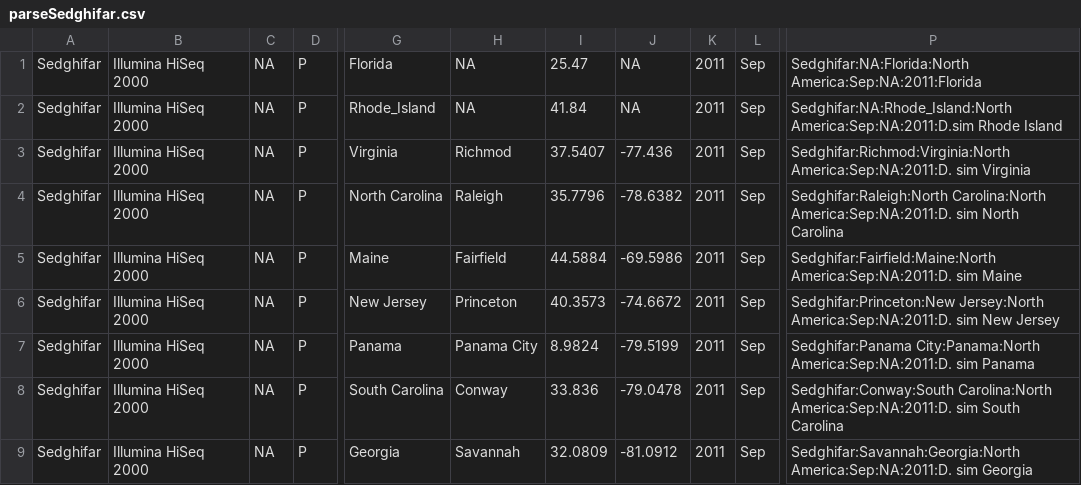
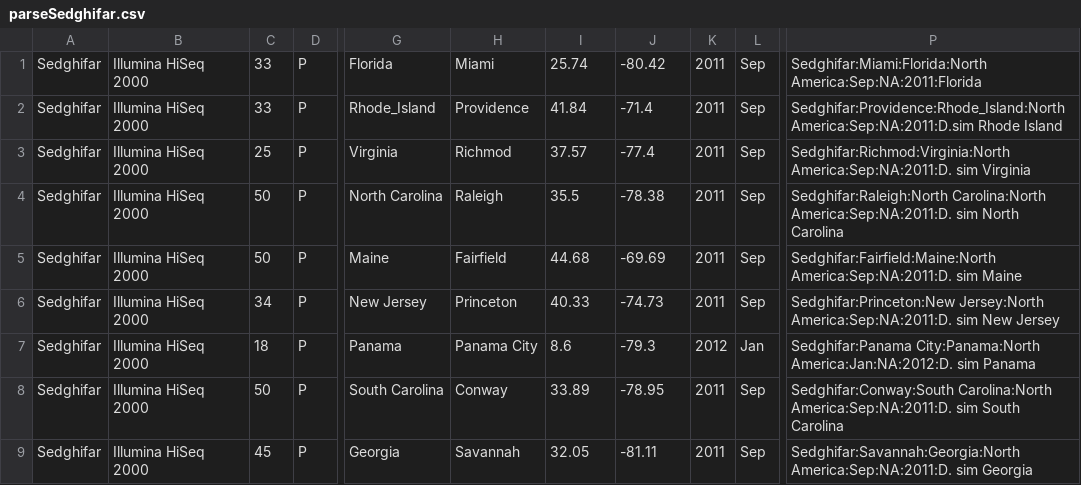
Before and after one commit to courtneytern/simCline, a CSV file: biosampleresults/parseSedghifar.csv, drawn as a sheet; only a part is shown, gaps mark what is left out; the diff names each change by its address in the sheet, - before the commit and + after, or states it on an @@ line.

```diff
--- a/biosampleresults/parseSedghifar.csv
+++ b/biosampleresults/parseSedghifar.csv
-C1:C2: NA
+C1:C2: 33
-H1: NA
+H1: Miami
-I1: 25.47
+I1: 25.74
-J1: NA
+J1: -80.42
-P1: Sedghifar:NA:Florida:North America:Sep:NA:2011:Florida
+P1: Sedghifar:Miami:Florida:North America:Sep:NA:2011:Florida
-H2: NA
+H2: Providence
-J2: NA
+J2: -71.4
-P2: Sedghifar:NA:Rhode_Island:North America:Sep:NA:2011:D.sim Rhode…
+P2: Sedghifar:Providence:Rhode_Island:North America:Sep:NA:2011:D.sim Rhode…
-C3: NA
+C3: 25
-I3: 37.5407
+I3: 37.57
-J3: -77.436
+J3: -77.4
-C4:C5: NA
+C4:C5: 50
-I4: 35.7796
+I4: 35.5
-J4: -78.6382
+J4: -78.38
-I5: 44.5884
+I5: 44.68
-J5: -69.5986
+J5: -69.69
-C6: NA
+C6: 34
-I6: 40.3573
+I6: 40.33
-J6: -74.6672
+J6: -74.73
-C7: NA
+C7: 18
-I7: 8.9824
+I7: 8.6
-J7: -79.5199
+J7: -79.3
-K7: 2011
+K7: 2012
-L7: Sep
+L7: Jan
-P7: Sedghifar:Panama City:Panama:North America:Sep:NA:2011:D. sim Panama
+P7: Sedghifar:Panama City:Panama:North America:Jan:NA:2012:D. sim Panama
-C8: NA
+C8: 50
-I8: 33.836
+I8: 33.89
-J8: -79.0478
+J8: -78.95
-C9: NA
+C9: 45
-I9: 32.0809
+I9: 32.05
-J9: -81.0912
+J9: -81.11
```
Also changed, not shown: biosampleresults/parseBarghi.csv, biosampleresults/parseSignor.csv, 3 other files.
